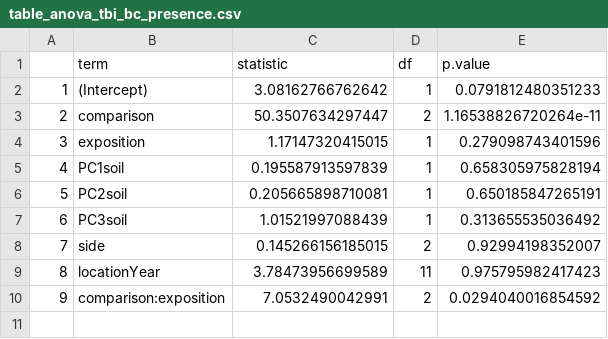
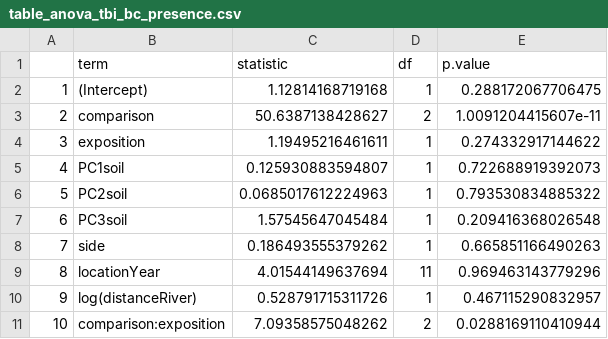
Before and after one commit to markus1bauer/2022_danube_dike_survey, a CSV file: outputs/statistics/table_anova_tbi_bc_presence.csv, drawn as a sheet; addresses are those after the commit; the diff names each change by its address in the sheet, - before the commit and + after, or states it on an @@ line.

```diff
--- a/outputs/statistics/table_anova_tbi_bc_presence.csv
+++ b/outputs/statistics/table_anova_tbi_bc_presence.csv
-C2 (statistic): 3.08162766762642
+C2 (statistic): 1.12814168719168
-E2 (p.value): 0.0791812480351233
+E2 (p.value): 0.288172067706475
-C3 (statistic): 50.3507634297447
+C3 (statistic): 50.6387138428627
-E3 (p.value): 1.16538826720264e-11
+E3 (p.value): 1.0091204415607e-11
-C4 (statistic): 1.17147320415015
+C4 (statistic): 1.19495216461611
-E4 (p.value): 0.279098743401596
+E4 (p.value): 0.274332917144622
-C5 (statistic): 0.195587913597839
+C5 (statistic): 0.125930883594807
-E5 (p.value): 0.658305975828194
+E5 (p.value): 0.722688919392073
-C6 (statistic): 0.205665898710081
+C6 (statistic): 0.0685017612224963
-E6 (p.value): 0.650185847265191
+E6 (p.value): 0.793530834885322
-C7 (statistic): 1.01521997088439
+C7 (statistic): 1.57545647045484
-E7 (p.value): 0.313655535036492
+E7 (p.value): 0.209416368026548
-C8 (statistic): 0.145266156185015
+C8 (statistic): 0.186493555379262
-D8 (df): 2
+D8 (df): 1
-E8 (p.value): 0.92994198352007
+E8 (p.value): 0.665851166490263
-C9 (statistic): 3.78473956699589
+C9 (statistic): 4.01544149637694
-E9 (p.value): 0.975795982417423
+E9 (p.value): 0.969463143779296
+row 10: 9 | log(distanceRiver) | 0.528791715311726 | 1 | 0.467115290832957
@@ column A renumbered from row 11 down @@
-C11 (statistic): 7.0532490042991
+C11 (statistic): 7.09358575048262
-E11 (p.value): 0.0294040016854592
+E11 (p.value): 0.0288169110410944
```
Also changed, not shown: outputs/statistics/table_anova_tbi_d_abundance.csv, 4 other files.
